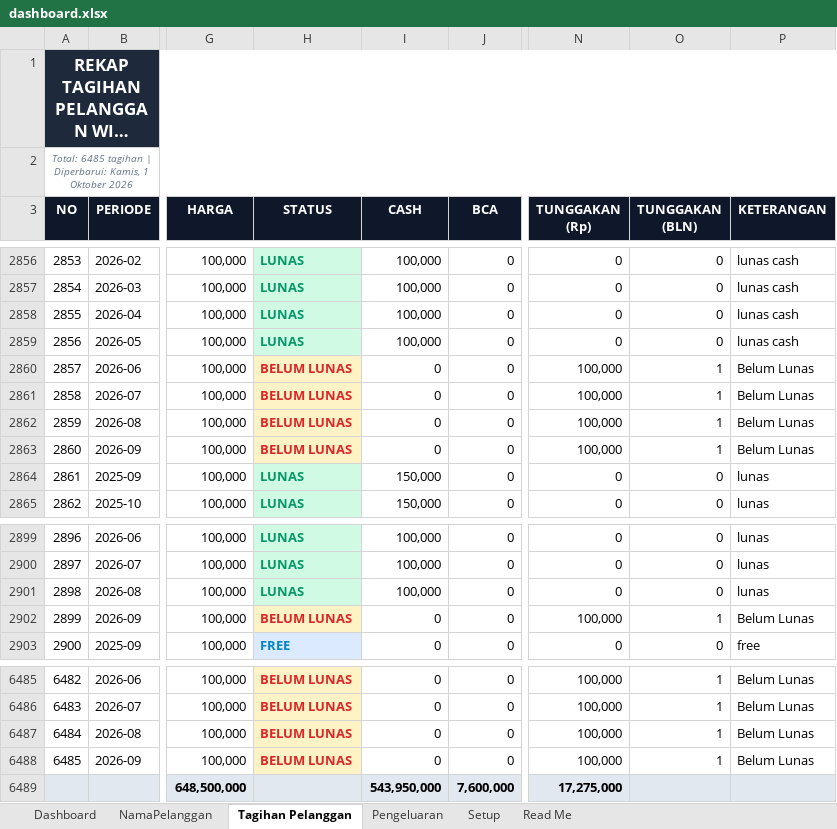
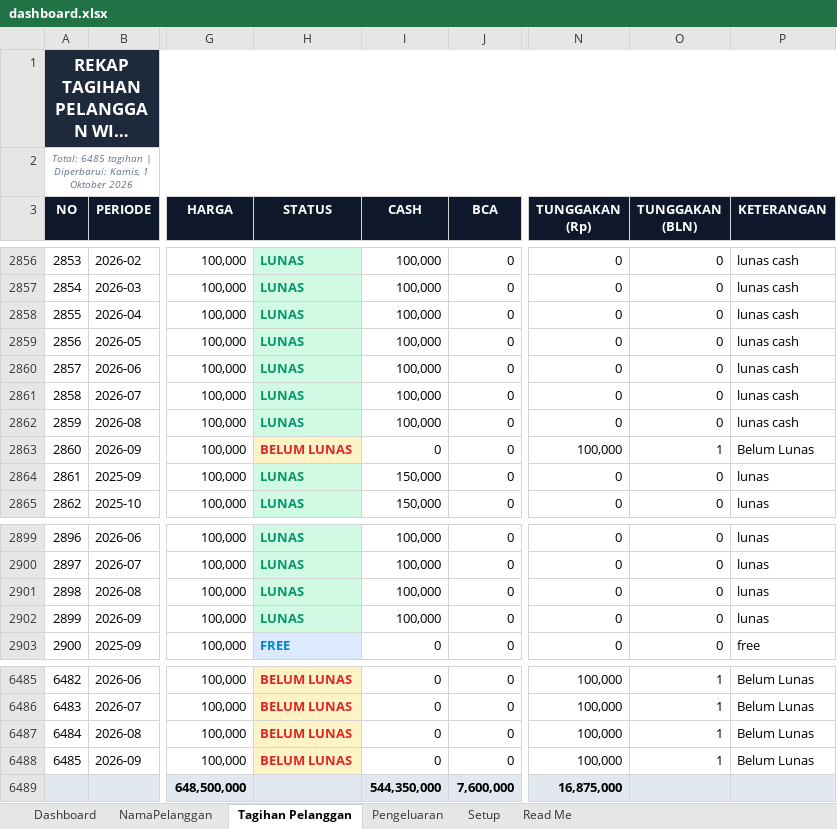
Before and after one commit to IdeaQru/laporan-billing-fira, an Excel workbook: dashboard.xlsx, sheet Tagihan Pelanggan, drawn as a sheet; only a part is shown, gaps mark what is left out; long unchanged cells end in …; values as stored, in another font and other column widths than the file's, no borders; the diff names each change by its address in the sheet, - before the commit and + after, or states it on an @@ line.

```diff
--- a/dashboard.xlsx (sheet Tagihan Pelanggan)
+++ b/dashboard.xlsx (sheet Tagihan Pelanggan)
-H2860:H2862 (STATUS): BELUM LUNAS
+H2860:H2862 (STATUS): LUNAS
@@ H2860:H2862 fill: #FEF3C7 → #D1FAE5, text colour: #DC2626 → #059669 @@
-I2860:I2862 (CASH): 0
+I2860:I2862 (CASH): 100,000
-N2860:N2862 (TUNGGAKAN (Rp)): 100,000
+N2860:N2862 (TUNGGAKAN (Rp)): 0
-O2860:O2862 (TUNGGAKAN (BLN)): 1
+O2860:O2862 (TUNGGAKAN (BLN)): 0
-P2860:P2862 (KETERANGAN): Belum Lunas
+P2860:P2862 (KETERANGAN): lunas cash
-H2902 (STATUS): BELUM LUNAS
+H2902 (STATUS): LUNAS
@@ H2902 fill: #FEF3C7 → #D1FAE5, text colour: #DC2626 → #059669 @@
-I2902 (CASH): 0
+I2902 (CASH): 100,000
-N2902 (TUNGGAKAN (Rp)): 100,000
+N2902 (TUNGGAKAN (Rp)): 0
-O2902 (TUNGGAKAN (BLN)): 1
+O2902 (TUNGGAKAN (BLN)): 0
-P2902 (KETERANGAN): Belum Lunas
+P2902 (KETERANGAN): lunas
-I6489 (CASH): 543,950,000
+I6489 (CASH): 544,350,000
-N6489 (TUNGGAKAN (Rp)): 17,275,000
+N6489 (TUNGGAKAN (Rp)): 16,875,000
```
Also changed, not shown: sheet Dashboard, dashboard_september_injected.xlsx, data/raw/dashboard.xlsx, 2 other files.
